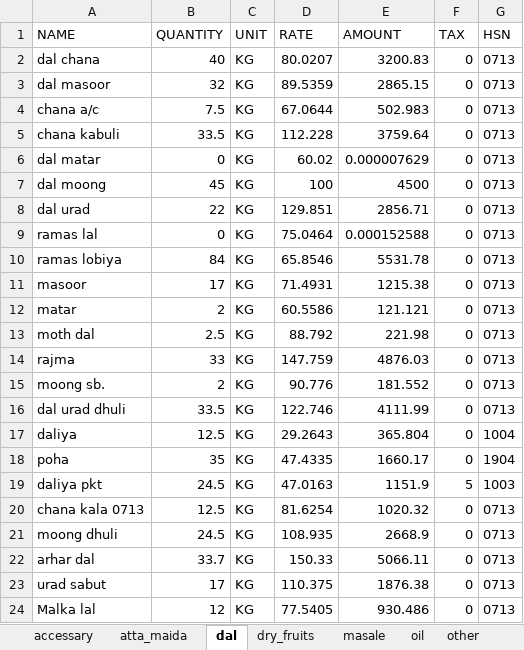
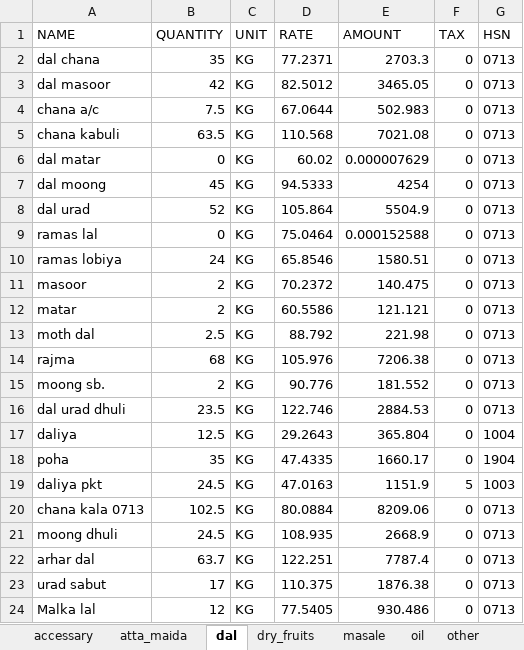
Before and after one commit to Utkarshagrawal1906/Acc, an Excel workbook: SHIVAM_PROVISION_STORE_stoc.xlsx, sheet dal, drawn as a sheet; values as stored, in another font and other column widths than the file's, no borders; the diff names each change by its address in the sheet, - before the commit and + after, or states it on an @@ line.

```diff
--- a/SHIVAM_PROVISION_STORE_stoc.xlsx (sheet dal)
+++ b/SHIVAM_PROVISION_STORE_stoc.xlsx (sheet dal)
-B2 (QUANTITY): 40
+B2 (QUANTITY): 35
-D2 (RATE): 80.0207
+D2 (RATE): 77.2371
-E2 (AMOUNT): 3200.83
+E2 (AMOUNT): 2703.3
-B3 (QUANTITY): 32
+B3 (QUANTITY): 42
-D3 (RATE): 89.5359
+D3 (RATE): 82.5012
-E3 (AMOUNT): 2865.15
+E3 (AMOUNT): 3465.05
-B5 (QUANTITY): 33.5
+B5 (QUANTITY): 63.5
-D5 (RATE): 112.228
+D5 (RATE): 110.568
-E5 (AMOUNT): 3759.64
+E5 (AMOUNT): 7021.08
-D7 (RATE): 100
+D7 (RATE): 94.5333
-E7 (AMOUNT): 4500
+E7 (AMOUNT): 4254
-B8 (QUANTITY): 22
+B8 (QUANTITY): 52
-D8 (RATE): 129.851
+D8 (RATE): 105.864
-E8 (AMOUNT): 2856.71
+E8 (AMOUNT): 5504.9
-B10 (QUANTITY): 84
+B10 (QUANTITY): 24
-E10 (AMOUNT): 5531.78
+E10 (AMOUNT): 1580.51
-B11 (QUANTITY): 17
+B11 (QUANTITY): 2
-D11 (RATE): 71.4931
+D11 (RATE): 70.2372
-E11 (AMOUNT): 1215.38
+E11 (AMOUNT): 140.475
-B14 (QUANTITY): 33
+B14 (QUANTITY): 68
-D14 (RATE): 147.759
+D14 (RATE): 105.976
-E14 (AMOUNT): 4876.03
+E14 (AMOUNT): 7206.38
-B16 (QUANTITY): 33.5
+B16 (QUANTITY): 23.5
-E16 (AMOUNT): 4111.99
+E16 (AMOUNT): 2884.53
-B20 (QUANTITY): 12.5
+B20 (QUANTITY): 102.5
-D20 (RATE): 81.6254
+D20 (RATE): 80.0884
-E20 (AMOUNT): 1020.32
+E20 (AMOUNT): 8209.06
-B22 (QUANTITY): 33.7
+B22 (QUANTITY): 63.7
-D22 (RATE): 150.33
+D22 (RATE): 122.251
-E22 (AMOUNT): 5066.11
+E22 (AMOUNT): 7787.4
```
Also changed, not shown: sheet masale, sheet dry_fruits, sheet atta_maida, sheet rice, sheet oil, sheet sugar_boora, 1 more sheet.
